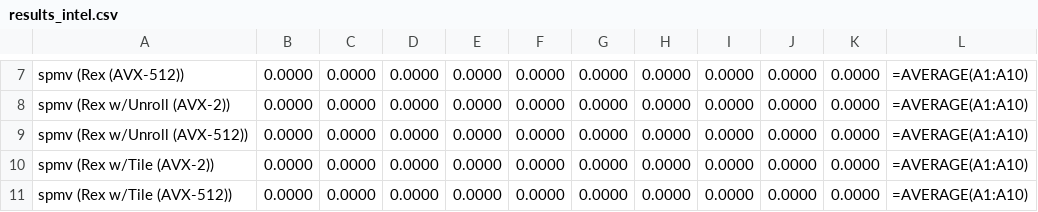
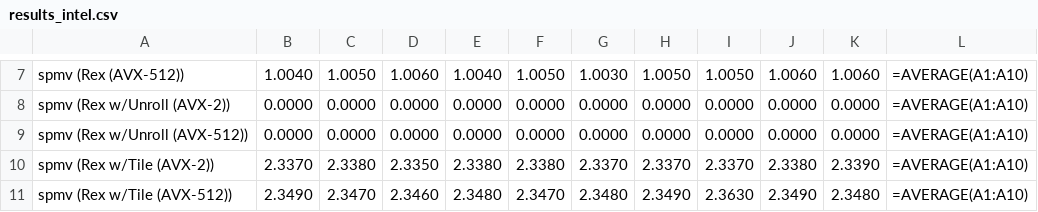
Before and after one commit to pflynn157/rextest, a CSV file: spmv/results_intel.csv, drawn as a sheet; only a part is shown, gaps mark what is left out; the diff covers the shown part only; the diff names each change by its address in the sheet, - before the commit and + after, or states it on an @@ line.

Commit message:
Fixes to SPMV runs correctly

```diff
--- a/spmv/results_intel.csv
+++ b/spmv/results_intel.csv
-B7: 0.0000
+B7: 1.0040
-C7: 0.0000
+C7: 1.0050
-D7: 0.0000
+D7: 1.0060
-E7: 0.0000
+E7: 1.0040
-F7: 0.0000
+F7: 1.0050
-G7: 0.0000
+G7: 1.0030
-H7: 0.0000
+H7: 1.0050
-I7: 0.0000
+I7: 1.0050
-J7: 0.0000
+J7: 1.0060
-K7: 0.0000
+K7: 1.0060
-B10: 0.0000
+B10: 2.3370
-C10: 0.0000
+C10: 2.3380
-D10: 0.0000
+D10: 2.3350
-E10: 0.0000
+E10: 2.3380
-F10: 0.0000
+F10: 2.3380
-G10: 0.0000
+G10: 2.3370
-H10: 0.0000
+H10: 2.3370
-I10: 0.0000
+I10: 2.3370
-J10: 0.0000
+J10: 2.3380
-K10: 0.0000
+K10: 2.3390
-B11: 0.0000
+B11: 2.3490
-C11: 0.0000
+C11: 2.3470
-D11: 0.0000
+D11: 2.3460
-E11: 0.0000
+E11: 2.3480
-F11: 0.0000
+F11: 2.3470
-G11: 0.0000
+G11: 2.3480
-H11: 0.0000
+H11: 2.3490
-I11: 0.0000
+I11: 2.3630
-J11: 0.0000
+J11: 2.3490
-K11: 0.0000
+K11: 2.3480
```
Also changed, not shown: 59 edited cells elsewhere in this file, 17 other files.
